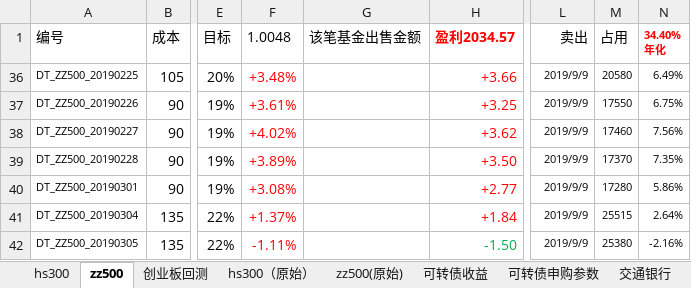
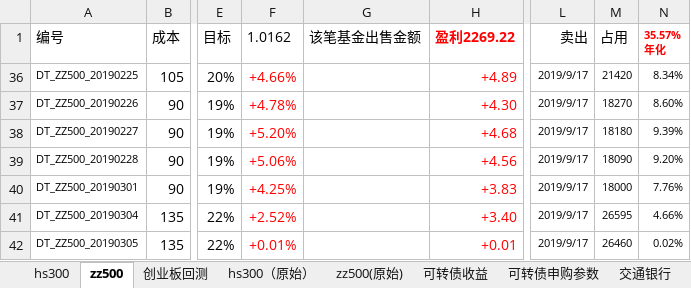
Before and after one commit to husky8/cccode, an Excel workbook: invest/配置.xlsx, sheet zz500, drawn as a sheet; only a part is shown, gaps mark what is left out; values as stored, in another font and other column widths than the file's, no borders; conditional formats not drawn; ↵ is a line break in a cell; the diff covers the shown part only; the diff names each change by its address in the sheet, - before the commit and + after, or states it on an @@ line.

```diff
--- a/invest/配置.xlsx (sheet zz500)
+++ b/invest/配置.xlsx (sheet zz500)
-F1: 1.0048
+F1: 1.0162
-H1: 盈利2034.57
+H1: 盈利2269.22
-N1: 34.40% ↵ 年化
+N1: 35.57% ↵ 年化
-F36 (1.0162): +3.48%
+F36 (1.0162): +4.66%
-H36 (盈利2269.22): +3.66
+H36 (盈利2269.22): +4.89
-L36:L42 (卖出): 2019/9/9
+L36:L42 (卖出): 2019/9/17
-M36 (占用): 20580
+M36 (占用): 21420
-N36 (35.57% 年化): 6.49%
+N36 (35.57% 年化): 8.34%
-F37 (1.0162): +3.61%
+F37 (1.0162): +4.78%
-H37 (盈利2269.22): +3.25
+H37 (盈利2269.22): +4.30
-M37 (占用): 17550
+M37 (占用): 18270
-N37 (35.57% 年化): 6.75%
+N37 (35.57% 年化): 8.60%
-F38 (1.0162): +4.02%
+F38 (1.0162): +5.20%
-H38 (盈利2269.22): +3.62
+H38 (盈利2269.22): +4.68
-M38 (占用): 17460
+M38 (占用): 18180
-N38 (35.57% 年化): 7.56%
+N38 (35.57% 年化): 9.39%
-F39 (1.0162): +3.89%
+F39 (1.0162): +5.06%
-H39 (盈利2269.22): +3.50
+H39 (盈利2269.22): +4.56
-M39 (占用): 17370
+M39 (占用): 18090
-N39 (35.57% 年化): 7.35%
+N39 (35.57% 年化): 9.20%
-F40 (1.0162): +3.08%
+F40 (1.0162): +4.25%
-H40 (盈利2269.22): +2.77
+H40 (盈利2269.22): +3.83
-M40 (占用): 17280
+M40 (占用): 18000
-N40 (35.57% 年化): 5.86%
+N40 (35.57% 年化): 7.76%
-F41 (1.0162): +1.37%
+F41 (1.0162): +2.52%
-H41 (盈利2269.22): +1.84
+H41 (盈利2269.22): +3.40
-M41 (占用): 25515
+M41 (占用): 26595
-N41 (35.57% 年化): 2.64%
+N41 (35.57% 年化): 4.66%
-F42 (1.0162): -1.11%
+F42 (1.0162): +0.01%
-H42 (盈利2269.22): -1.50
+H42 (盈利2269.22): +0.01
-H42 text colour: #00B050
+H42 text colour: #FF0000
-M42 (占用): 25380
+M42 (占用): 26460
-N42 (35.57% 年化): -2.16%
+N42 (35.57% 年化): 0.02%
```
Also changed, not shown: 5 added rows, 640 edited cells and cell formats elsewhere in this sheet, sheet hs300, sheet 可转债收益, sheet 交通银行.
